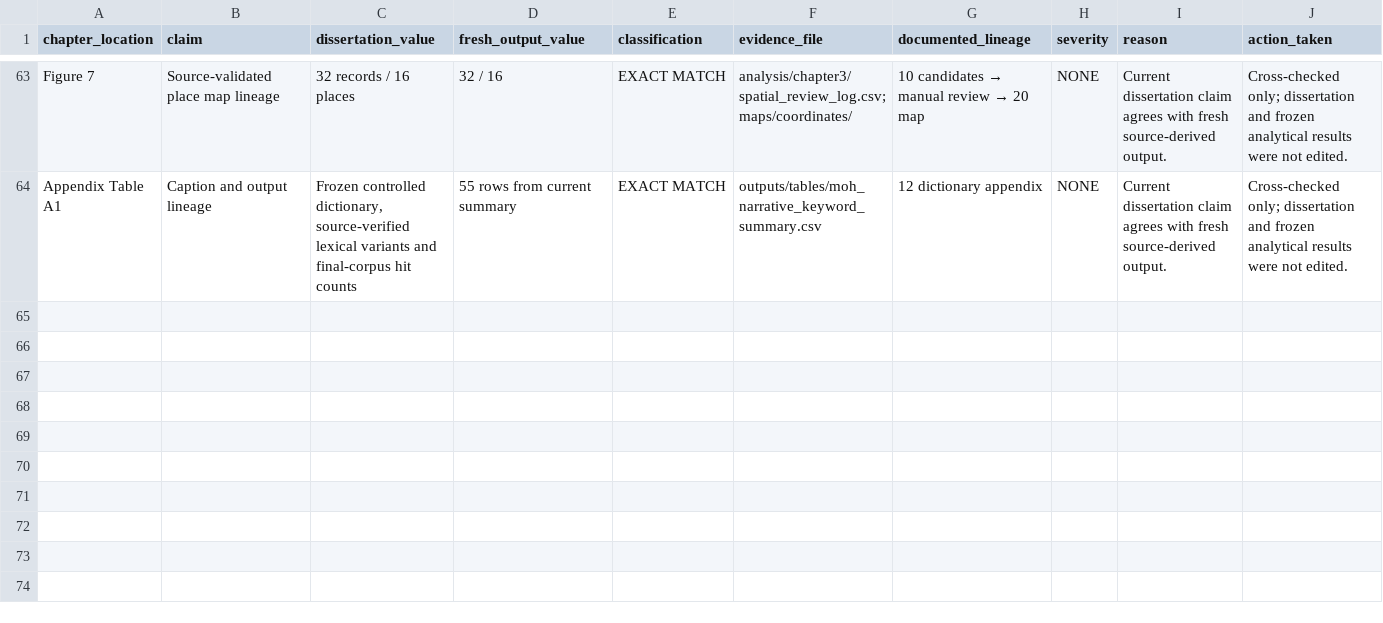
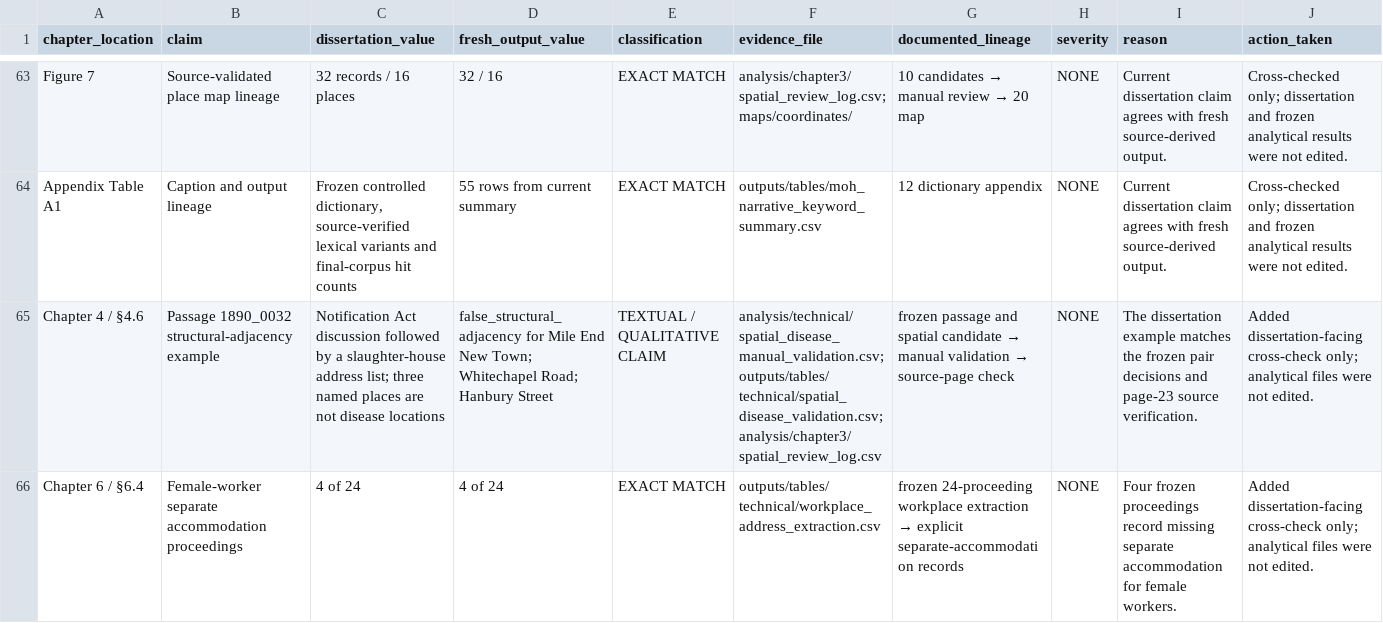
Before and after one commit to chestnutwei/whitechapel-moh-dissertation-reproducibility, a CSV file: audit_bundle/PUBLIC_DISSERTATION_OUTPUT_CROSSCHECK_FINAL.csv, drawn as a sheet; only a part is shown, gaps mark what is left out; rows hold the shown columns only; the diff names each change by its address in the sheet, - before the commit and + after, or states it on an @@ line.

```diff
--- a/audit_bundle/PUBLIC_DISSERTATION_OUTPUT_CROSSCHECK_FINAL.csv
+++ b/audit_bundle/PUBLIC_DISSERTATION_OUTPUT_CROSSCHECK_FINAL.csv
+row 65: Chapter 4 / §4.6 | Passage 1890_0032 structural-adjacency example | Notification Act discussion followed by a slaughter-house address list; three named places are not disease locations | false_structural_adjacency for Mile End New Town; Whitechapel Road; Hanbury Street | TEXTUAL / QUALITATIVE CLAIM | analysis/technical/spatial_disease_manual_validation.csv; outputs/tables/technical/spatial_disease_validation.csv; analysis/chapter3/spatial_review_log.csv | frozen passage and spatial candidate → manual validation → source-page check | NONE | The dissertation example matches the frozen pair decisions and page-23 source verification. | Added dissertation-facing cross-check only; analytical files were not edited.
+row 66: Chapter 6 / §6.4 | Female-worker separate accommodation proceedings | 4 of 24 | 4 of 24 | EXACT MATCH | outputs/tables/technical/workplace_address_extraction.csv | frozen 24-proceeding workplace extraction → explicit separate-accommodation records | NONE | Four frozen proceedings record missing separate accommodation for female workers. | Added dissertation-facing cross-check only; analytical files were not edited.
```
Also changed, not shown: audit_bundle/PUBLIC_PASSAGE_TRACEABILITY_AUDIT_FINAL.csv, 1 other file.
